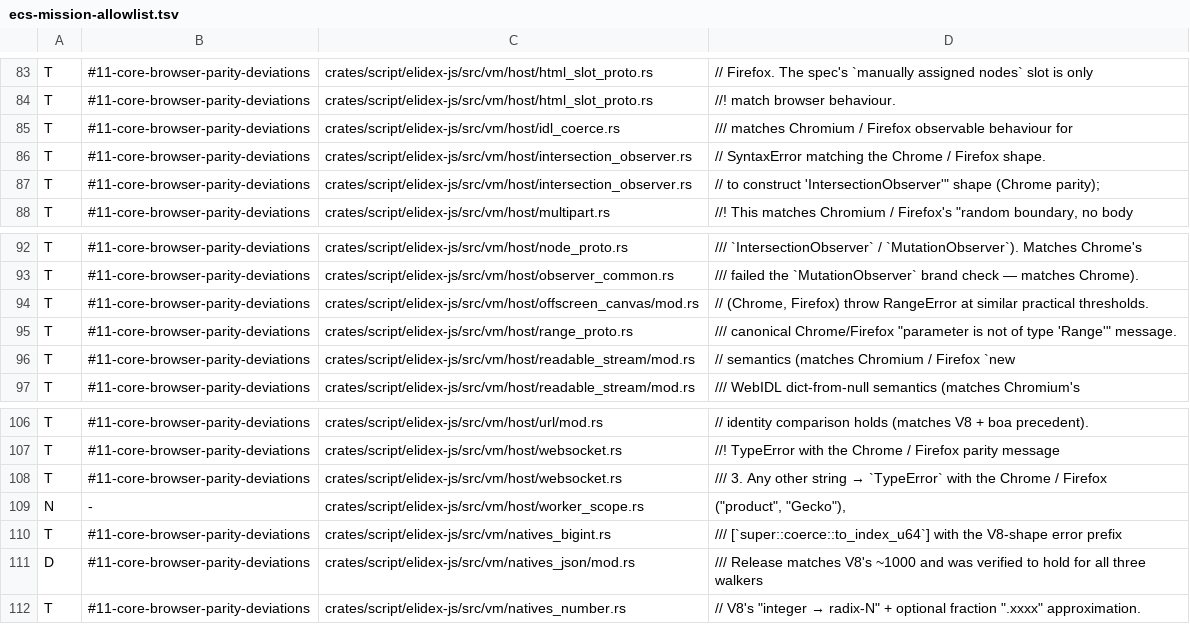
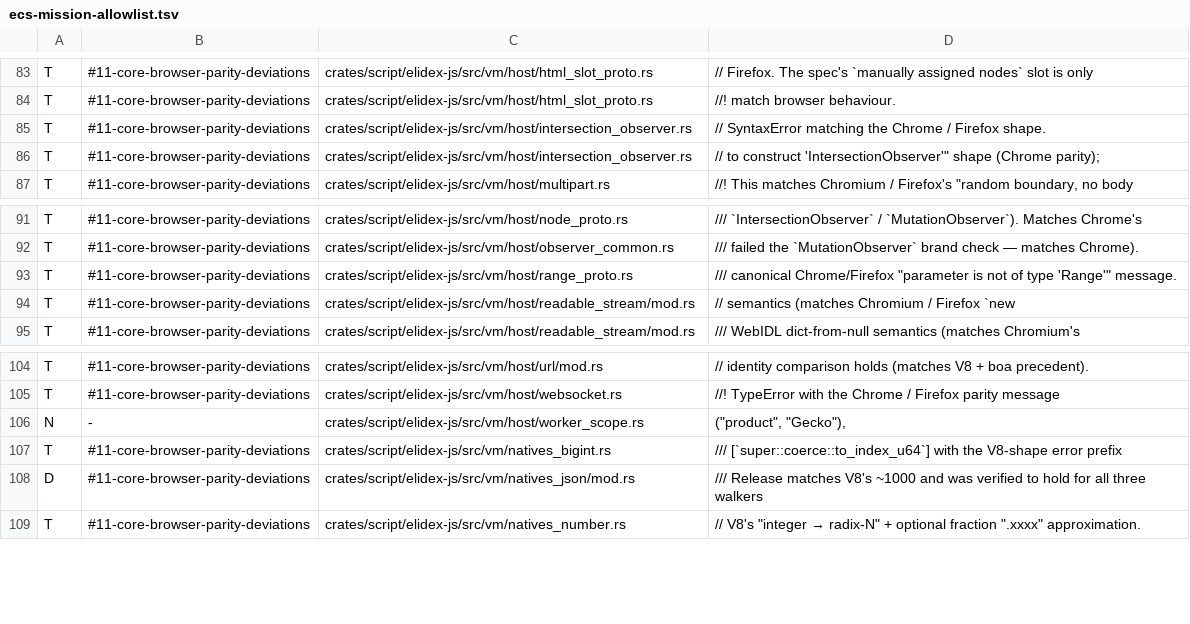
Before and after one commit to send/elidex, a TSV file: .claude/tools/ecs-mission-allowlist.tsv, drawn as a sheet; only a part is shown, gaps mark what is left out; the diff names each change by its address in the sheet, - before the commit and + after, or states it on an @@ line.

```diff
--- a/.claude/tools/ecs-mission-allowlist.tsv
+++ b/.claude/tools/ecs-mission-allowlist.tsv
-row 85: T | #11-core-browser-parity-deviations | crates/script/elidex-js/src/vm/host/idl_coerce.rs | /// matches Chromium / Firefox observable behaviour for
-row 94: T | #11-core-browser-parity-deviations | crates/script/elidex-js/src/vm/host/offscreen_canvas/mod.rs | // (Chrome, Firefox) throw RangeError at similar practical thresholds.
-row 108: T | #11-core-browser-parity-deviations | crates/script/elidex-js/src/vm/host/websocket.rs | /// 3. Any other string → `TypeError` with the Chrome / Firefox
```
Also changed, not shown: 46 other files.
